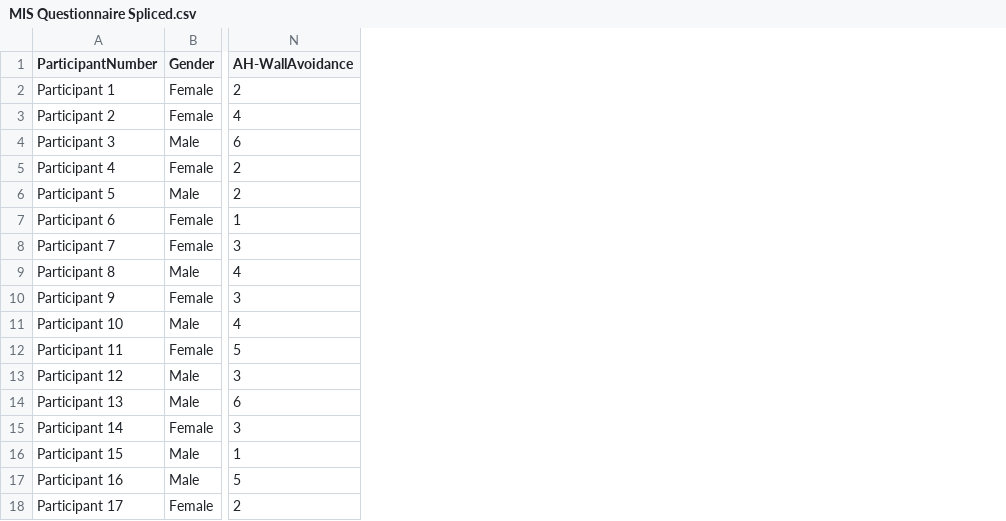
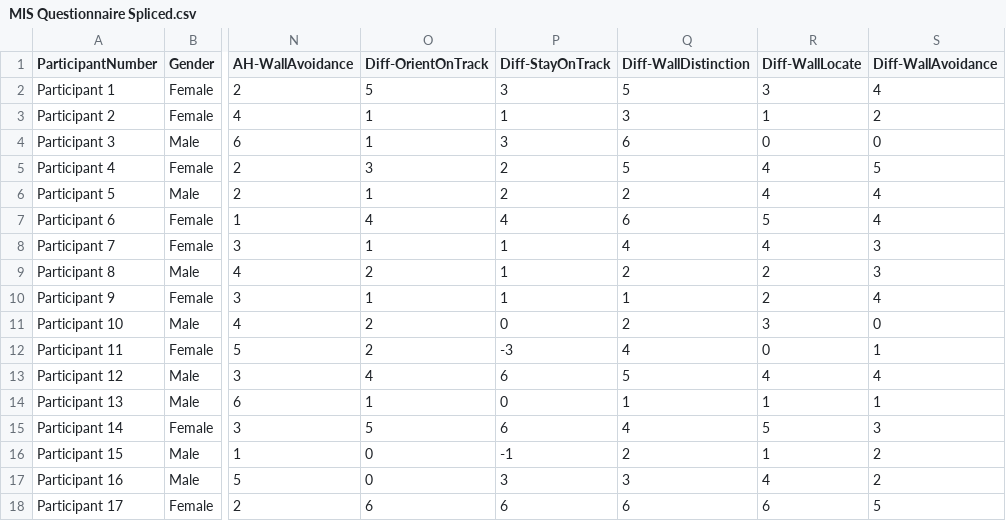
Before and after one commit to R-a-m-o-n-a/Final-MIS-Project, a CSV file: Data Analysis/Data Set/Results of Questionnaire/MIS Questionnaire Spliced.csv, drawn as a sheet; only a part is shown, gaps mark what is left out; the diff names each change by its address in the sheet, - before the commit and + after, or states it on an @@ line.

Commit message:
Updated Questionnaire Table and R Script

```diff
--- a/Data Analysis/Data Set/Results of Questionnaire/MIS Questionnaire Spliced.csv
+++ b/Data Analysis/Data Set/Results of Questionnaire/MIS Questionnaire Spliced.csv
+column O (Diff-OrientOnTrack), rows 2-18: 5 | 1 | 1 | 3 | 1 | 4 | 1 | 2 | 1 | 2 | 2 | 4 | 1 | 5 | 0 | 0 | 6
+column P (Diff-StayOnTrack), rows 2-18: 3 | 1 | 3 | 2 | 2 | 4 | 1 | 1 | 1 | 0 | -3 | 6 | 0 | 6 | -1 | 3 | 6
+column Q (Diff-WallDistinction), rows 2-18: 5 | 3 | 6 | 5 | 2 | 6 | 4 | 2 | 1 | 2 | 4 | 5 | 1 | 4 | 2 | 3 | 6
+column R (Diff-WallLocate), rows 2-18: 3 | 1 | 0 | 4 | 4 | 5 | 4 | 2 | 2 | 3 | 0 | 4 | 1 | 5 | 1 | 4 | 6
+column S (Diff-WallAvoidance), rows 2-18: 4 | 2 | 0 | 5 | 4 | 4 | 3 | 3 | 4 | 0 | 1 | 4 | 1 | 3 | 2 | 2 | 5
```
Also changed, not shown: 1 other file.
